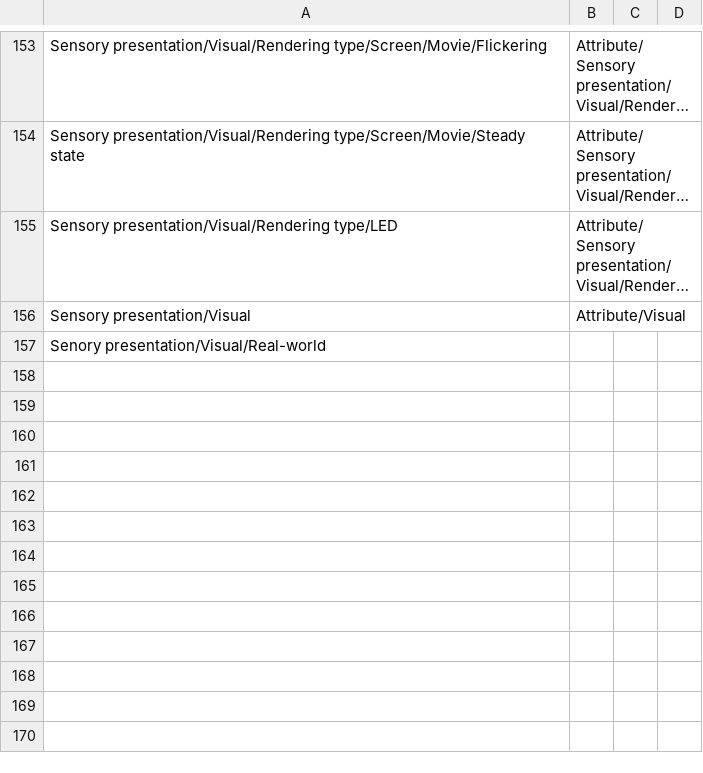
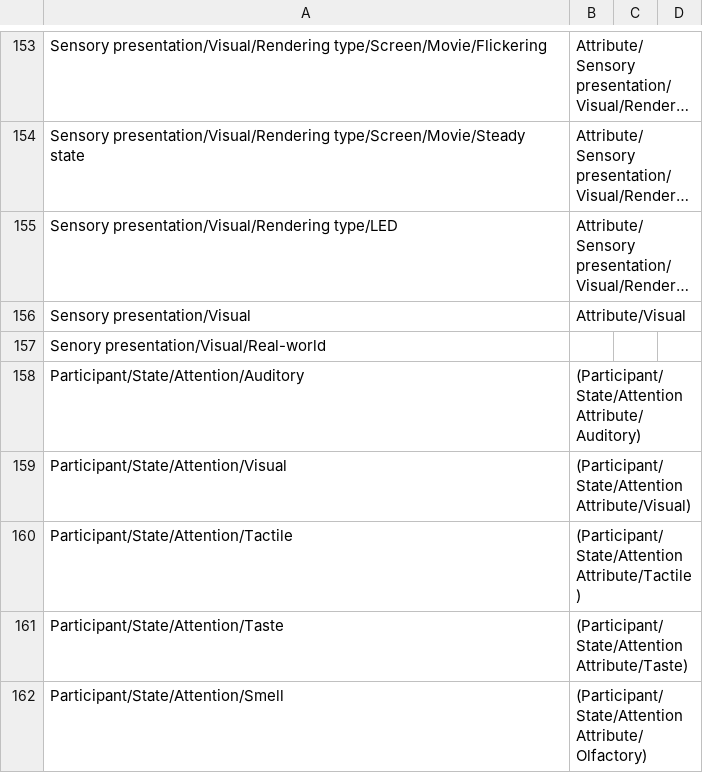
Before and after one commit to hed-standard/hed-specification, a TSV file: HEDremap.tsv, drawn as a sheet; only a part is shown, gaps mark what is left out; long unchanged cells end in …; the diff names each change by its address in the sheet, - before the commit and + after, or states it on an @@ line.

Commit message:
Removed Participant/State/Attention/Visual and other sense attention states since attention will be modified by Attribute/Visual etc.

```diff
--- a/HEDremap.tsv
+++ b/HEDremap.tsv
+row 158: Participant/State/Attention/Auditory | (Participant/State/Attention Attribute/Auditory)
+row 159: Participant/State/Attention/Visual | (Participant/State/Attention Attribute/Visual)
+row 160: Participant/State/Attention/Tactile | (Participant/State/Attention Attribute/Tactile)
+row 161: Participant/State/Attention/Taste | (Participant/State/Attention Attribute/Taste)
+row 162: Participant/State/Attention/Smell | (Participant/State/Attention Attribute/Olfactory)
```
Also changed, not shown: 1 other file.
